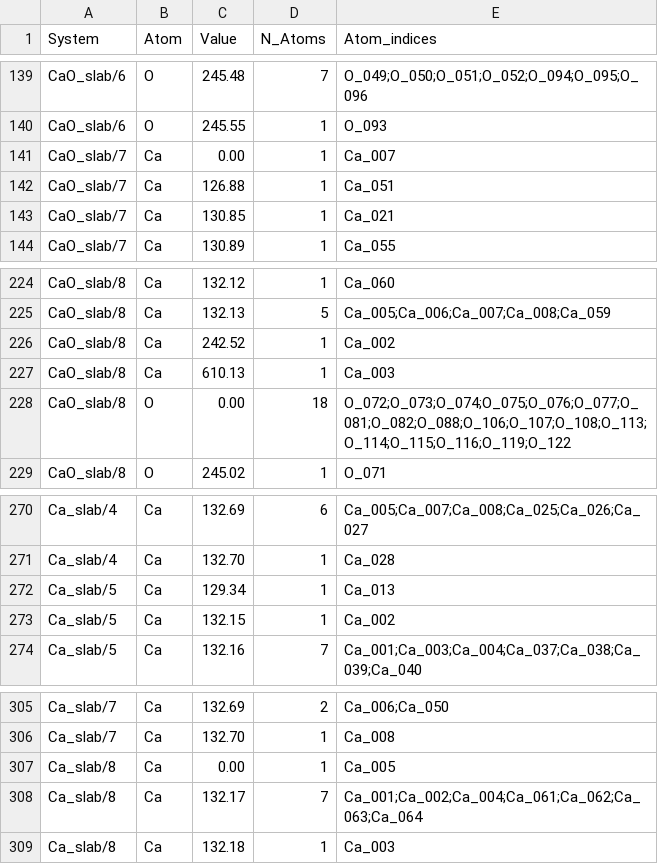
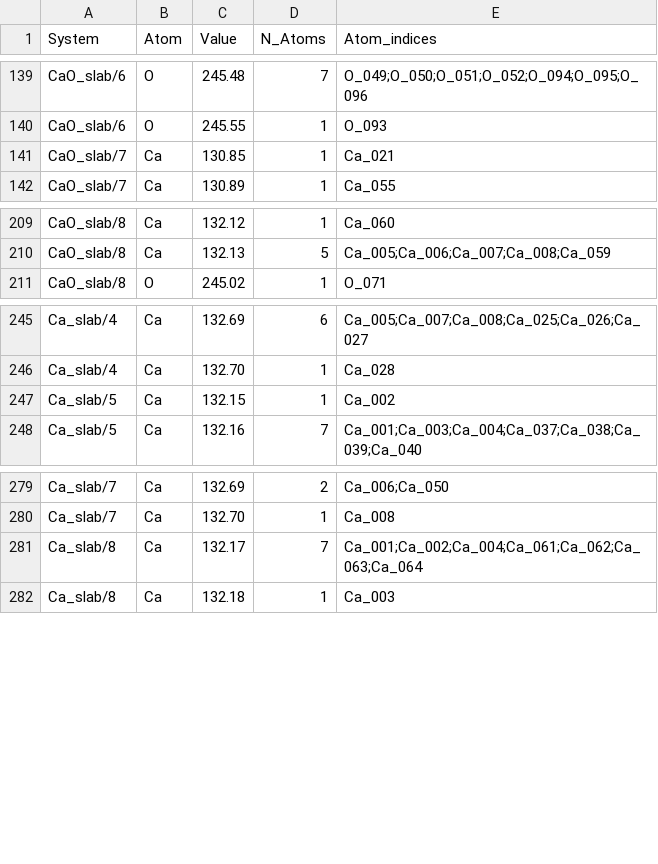
Before and after one commit to pierre-24/publi-ECOBAT-XPS, a CSV file: data/results_slabs/Data_XPS_slabs_SJ_Ar.csv, drawn as a sheet; only a part is shown, gaps mark what is left out; the diff covers the shown part only; the diff names each change by its address in the sheet, - before the commit and + after, or states it on an @@ line.

```diff
--- a/data/results_slabs/Data_XPS_slabs_SJ_Ar.csv
+++ b/data/results_slabs/Data_XPS_slabs_SJ_Ar.csv
-row 141: CaO_slab/7 | Ca | 0.00 | 1 | Ca_007
-row 142: CaO_slab/7 | Ca | 126.88 | 1 | Ca_051
-row 226: CaO_slab/8 | Ca | 242.52 | 1 | Ca_002
-row 227: CaO_slab/8 | Ca | 610.13 | 1 | Ca_003
-row 228: CaO_slab/8 | O | 0.00 | 18 | O_072;O_073;O_074;O_075;O_076;O_077;O_081;O_082;O_088;O_106;O_107;O_108;O_113;O_114;O_115;O_116;O_119;O_122
-row 272: Ca_slab/5 | Ca | 129.34 | 1 | Ca_013
-row 307: Ca_slab/8 | Ca | 0.00 | 1 | Ca_005
```
Also changed, not shown: 20 removed rows elsewhere in this file, 4 other files.
